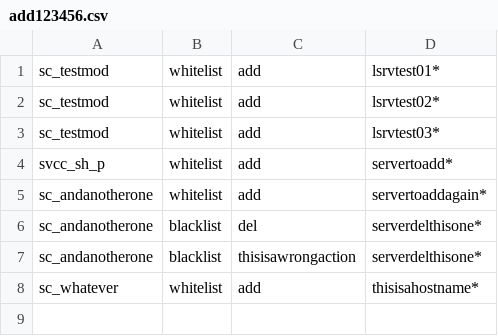
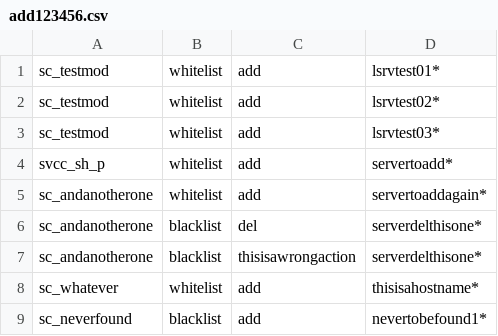
Before and after one commit to PerryvandenHondel/serverclass-modifier-pas, a CSV file: add123456.csv, drawn as a sheet.

```diff
--- a/add123456.csv
+++ b/add123456.csv
@@ -8 +8,2 @@ sc_andanotherone;blacklist;thisisawrongaction;serverdelthisone*
 sc_whatever;whitelist;add;thisisahostname*
+sc_neverfound;blacklist;add;nevertobefound1*
```
Also changed, not shown: 1 other file.
